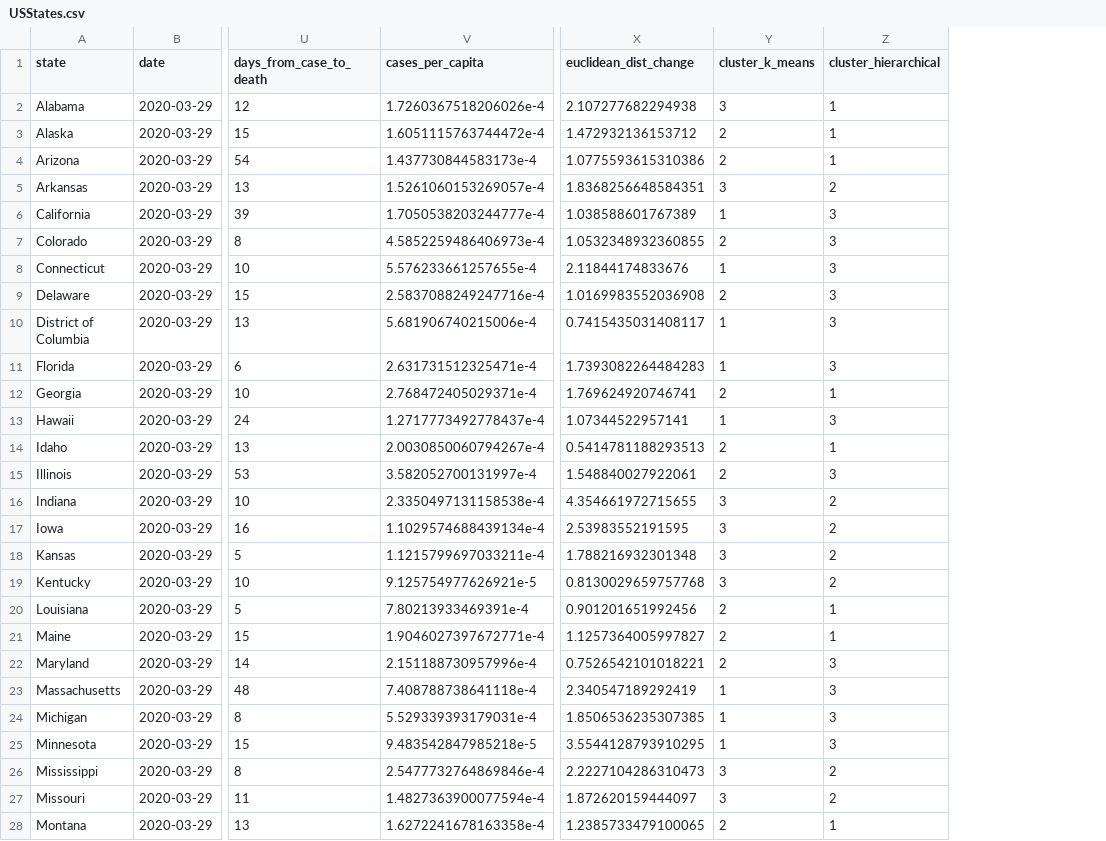
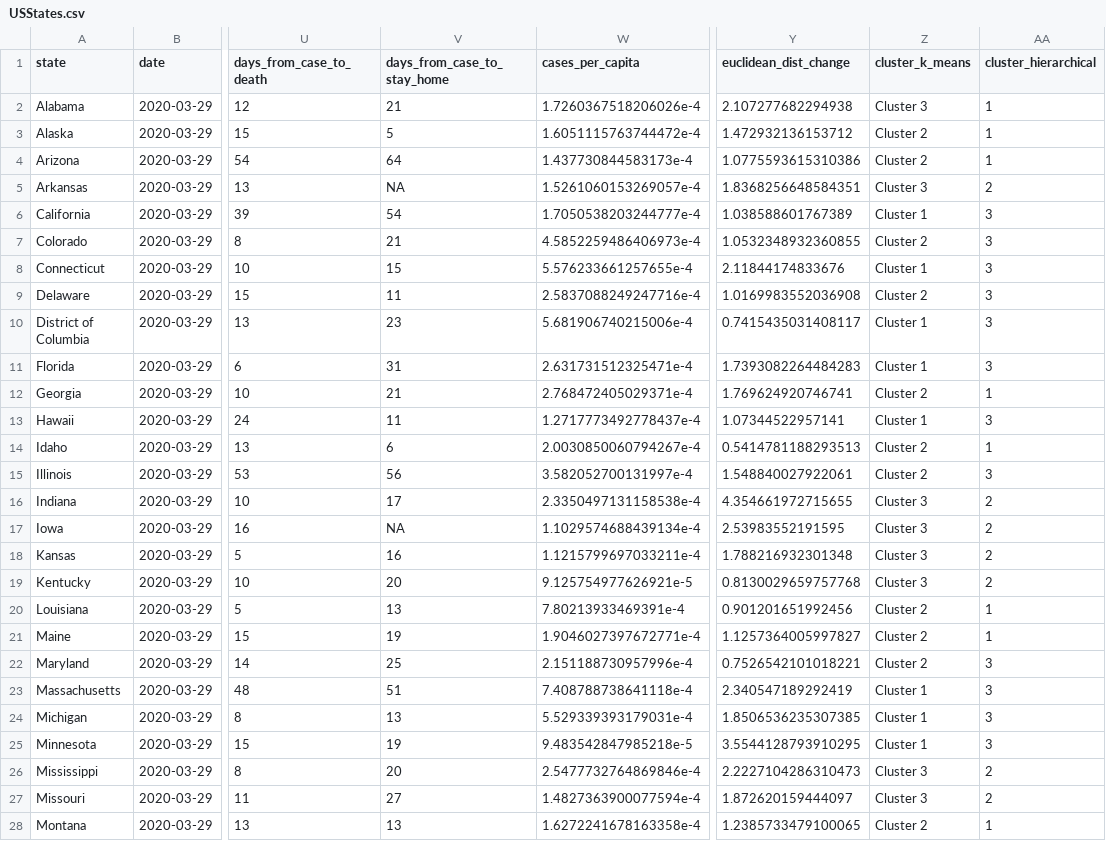
Before and after one commit to JackLich10/Duke_DataFest2020, a CSV file: data/USStates.csv, drawn as a sheet; only a part is shown, gaps mark what is left out; addresses are those after the commit; the diff covers the shown part only; the diff names each change by its address in the sheet, - before the commit and + after, or states it on an @@ line.

```diff
--- a/data/USStates.csv
+++ b/data/USStates.csv
+column V (days_from_case_to_stay_home), rows 2-28: 21 | 5 | 64 | NA | 54 | 21 | 15 | 11 | 23 | 31 | 21 | 11 | 6 | 56 | 17 | NA | 16 | 20 | 13 | 19 | 25 | 51 | 13 | 19 | 20 | 27 | 13
-Z2 (cluster_k_means): 3
+Z2 (cluster_k_means): Cluster 3
-Z3:Z4 (cluster_k_means): 2
+Z3:Z4 (cluster_k_means): Cluster 2
-Z5 (cluster_k_means): 3
+Z5 (cluster_k_means): Cluster 3
-Z6 (cluster_k_means): 1
+Z6 (cluster_k_means): Cluster 1
-Z7 (cluster_k_means): 2
+Z7 (cluster_k_means): Cluster 2
-Z8 (cluster_k_means): 1
+Z8 (cluster_k_means): Cluster 1
-Z9 (cluster_k_means): 2
+Z9 (cluster_k_means): Cluster 2
-Z10:Z11 (cluster_k_means): 1
+Z10:Z11 (cluster_k_means): Cluster 1
-Z12 (cluster_k_means): 2
+Z12 (cluster_k_means): Cluster 2
-Z13 (cluster_k_means): 1
+Z13 (cluster_k_means): Cluster 1
-Z14:Z15 (cluster_k_means): 2
+Z14:Z15 (cluster_k_means): Cluster 2
-Z16:Z19 (cluster_k_means): 3
+Z16:Z19 (cluster_k_means): Cluster 3
-Z20:Z22 (cluster_k_means): 2
+Z20:Z22 (cluster_k_means): Cluster 2
-Z23:Z25 (cluster_k_means): 1
+Z23:Z25 (cluster_k_means): Cluster 1
-Z26:Z27 (cluster_k_means): 3
+Z26:Z27 (cluster_k_means): Cluster 3
-Z28 (cluster_k_means): 2
+Z28 (cluster_k_means): Cluster 2
```
Also changed, not shown: 75 edited cells elsewhere in this file, data/Social Distancing - Sheet4.csv, 3 other files.
